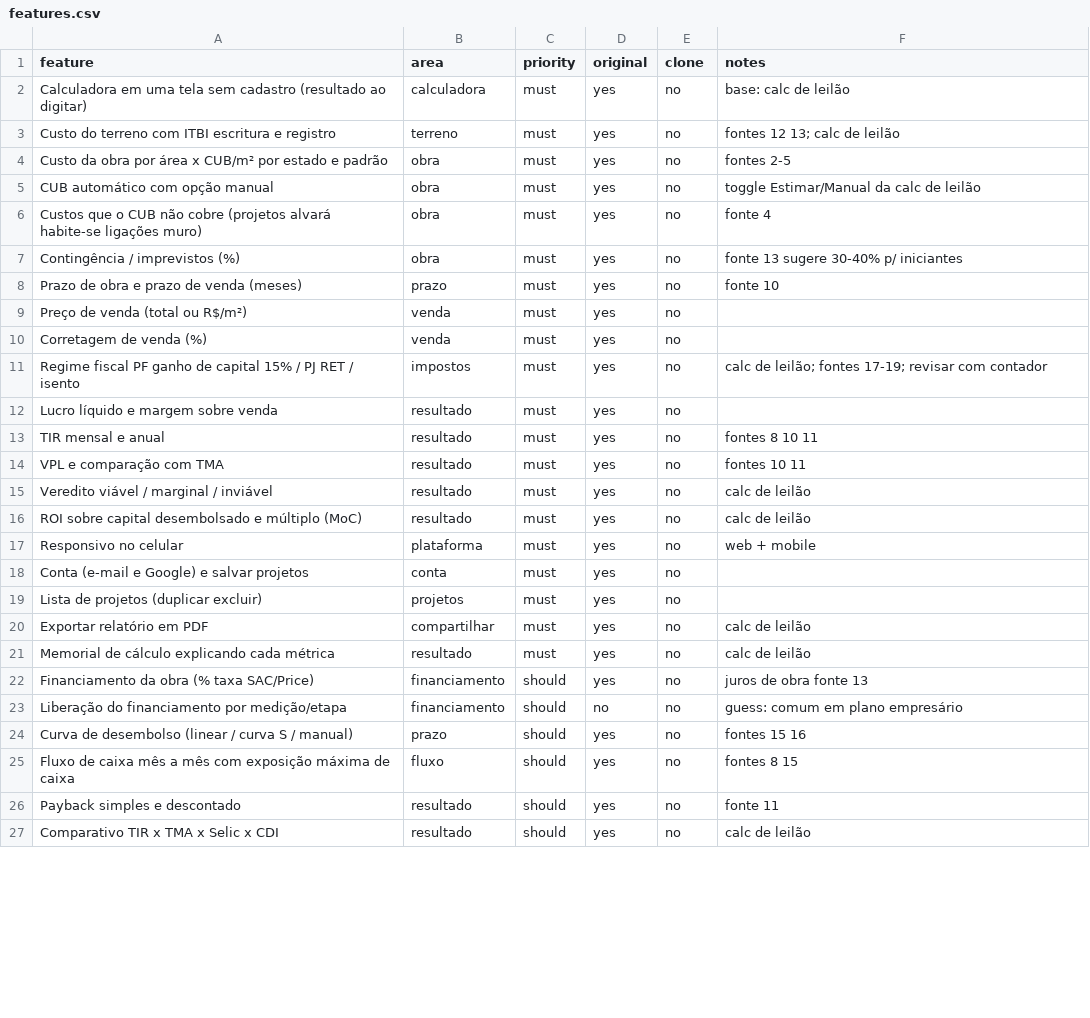
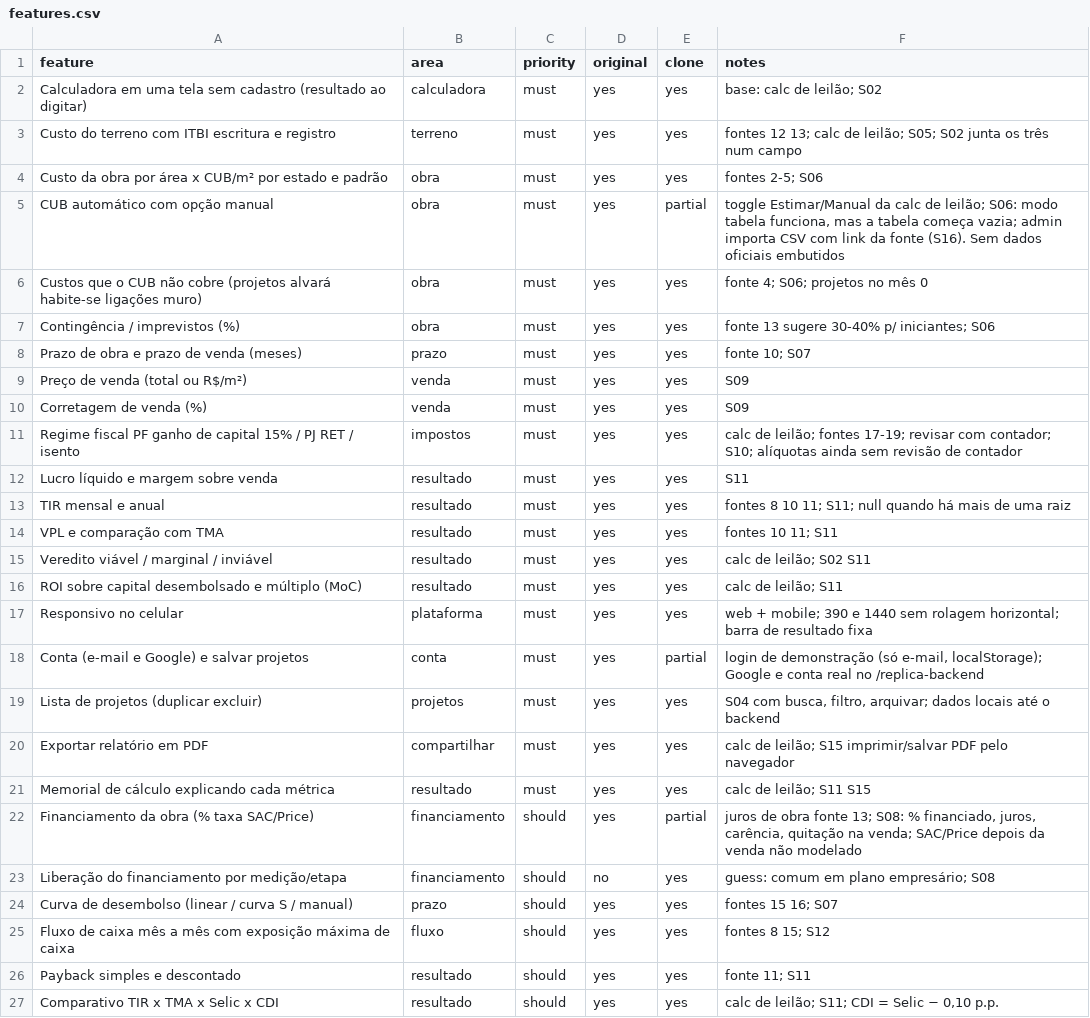
Before and after one commit to rubensfonsecaia/Caculadora-retorno-financeiro-leil-o-, a CSV file: replica/features.csv, drawn as a sheet; only a part is shown; the diff covers the shown part only.

```diff
--- a/replica/features.csv
+++ b/replica/features.csv
@@ -1,27 +1,27 @@
 feature,area,priority,original,clone,notes
-Calculadora em uma tela sem cadastro (resultado ao digitar),calculadora,must,yes,no,base: calc de leilão
-Custo do terreno com ITBI escritura e registro,terreno,must,yes,no,fontes 12 13; calc de leilão
-Custo da obra por área x CUB/m² por estado e padrão,obra,must,yes,no,fontes 2-5
-CUB automático com opção manual,obra,must,yes,no,toggle Estimar/Manual da calc de leilão
-Custos que o CUB não cobre (projetos alvará habite-se ligações muro),obra,must,yes,no,fonte 4
-Contingência / imprevistos (%),obra,must,yes,no,fonte 13 sugere 30-40% p/ iniciantes
-Prazo de obra e prazo de venda (meses),prazo,must,yes,no,fonte 10
-Preço de venda (total ou R$/m²),venda,must,yes,no,
-Corretagem de venda (%),venda,must,yes,no,
-Regime fiscal PF ganho de capital 15% / PJ RET / isento,impostos,must,yes,no,calc de leilão; fontes 17-19; revisar com contador
-Lucro líquido e margem sobre venda,resultado,must,yes,no,
-TIR mensal e anual,resultado,must,yes,no,fontes 8 10 11
-VPL e comparação com TMA,resultado,must,yes,no,fontes 10 11
-Veredito viável / marginal / inviável,resultado,must,yes,no,calc de leilão
-ROI sobre capital desembolsado e múltiplo (MoC),resultado,must,yes,no,calc de leilão
-Responsivo no celular,plataforma,must,yes,no,web + mobile
-Conta (e-mail e Google) e salvar projetos,conta,must,yes,no,
-Lista de projetos (duplicar excluir),projetos,must,yes,no,
-Exportar relatório em PDF,compartilhar,must,yes,no,calc de leilão
-Memorial de cálculo explicando cada métrica,resultado,must,yes,no,calc de leilão
-Financiamento da obra (% taxa SAC/Price),financiamento,should,yes,no,"juros de obra" fonte 13
-Liberação do financiamento por medição/etapa,financiamento,should,no,no,guess: comum em plano empresário
-Curva de desembolso (linear / curva S / manual),prazo,should,yes,no,fontes 15 16
-Fluxo de caixa mês a mês com exposição máxima de caixa,fluxo,should,yes,no,fontes 8 15
-Payback simples e descontado,resultado,should,yes,no,fonte 11
-Comparativo TIR x TMA x Selic x CDI,resultado,should,yes,no,calc de leilão
+Calculadora em uma tela sem cadastro (resultado ao digitar),calculadora,must,yes,yes,base: calc de leilão; S02
+Custo do terreno com ITBI escritura e registro,terreno,must,yes,yes,fontes 12 13; calc de leilão; S05; S02 junta os três num campo
+Custo da obra por área x CUB/m² por estado e padrão,obra,must,yes,yes,fontes 2-5; S06
+CUB automático com opção manual,obra,must,yes,partial,"toggle Estimar/Manual da calc de leilão; S06: modo tabela funciona, mas a tabela começa vazia; admin importa CSV com link da fonte (S16). Sem dados oficiais embutidos"
+Custos que o CUB não cobre (projetos alvará habite-se ligações muro),obra,must,yes,yes,fonte 4; S06; projetos no mês 0
+Contingência / imprevistos (%),obra,must,yes,yes,fonte 13 sugere 30-40% p/ iniciantes; S06
+Prazo de obra e prazo de venda (meses),prazo,must,yes,yes,fonte 10; S07
+Preço de venda (total ou R$/m²),venda,must,yes,yes,S09
+Corretagem de venda (%),venda,must,yes,yes,S09
+Regime fiscal PF ganho de capital 15% / PJ RET / isento,impostos,must,yes,yes,calc de leilão; fontes 17-19; revisar com contador; S10; alíquotas ainda sem revisão de contador
+Lucro líquido e margem sobre venda,resultado,must,yes,yes,S11
+TIR mensal e anual,resultado,must,yes,yes,fontes 8 10 11; S11; null quando há mais de uma raiz
+VPL e comparação com TMA,resultado,must,yes,yes,fontes 10 11; S11
+Veredito viável / marginal / inviável,resultado,must,yes,yes,calc de leilão; S02 S11
+ROI sobre capital desembolsado e múltiplo (MoC),resultado,must,yes,yes,calc de leilão; S11
+Responsivo no celular,plataforma,must,yes,yes,web + mobile; 390 e 1440 sem rolagem horizontal; barra de resultado fixa
+Conta (e-mail e Google) e salvar projetos,conta,must,yes,partial,"login de demonstração (só e-mail, localStorage); Google e conta real no /replica-backend"
+Lista de projetos (duplicar excluir),projetos,must,yes,yes,"S04 com busca, filtro, arquivar; dados locais até o backend"
+Exportar relatório em PDF,compartilhar,must,yes,yes,calc de leilão; S15 imprimir/salvar PDF pelo navegador
+Memorial de cálculo explicando cada métrica,resultado,must,yes,yes,calc de leilão; S11 S15
+Financiamento da obra (% taxa SAC/Price),financiamento,should,yes,partial,"juros de obra fonte 13; S08: % financiado, juros, carência, quitação na venda; SAC/Price depois da venda não modelado"
+Liberação do financiamento por medição/etapa,financiamento,should,no,yes,guess: comum em plano empresário; S08
+Curva de desembolso (linear / curva S / manual),prazo,should,yes,yes,fontes 15 16; S07
+Fluxo de caixa mês a mês com exposição máxima de caixa,fluxo,should,yes,yes,fontes 8 15; S12
+Payback simples e descontado,resultado,should,yes,yes,fonte 11; S11
+Comparativo TIR x TMA x Selic x CDI,resultado,should,yes,yes,"calc de leilão; S11; CDI = Selic − 0,10 p.p."
```
Also changed, not shown: 28 edited cells elsewhere in this file, 41 other files.
